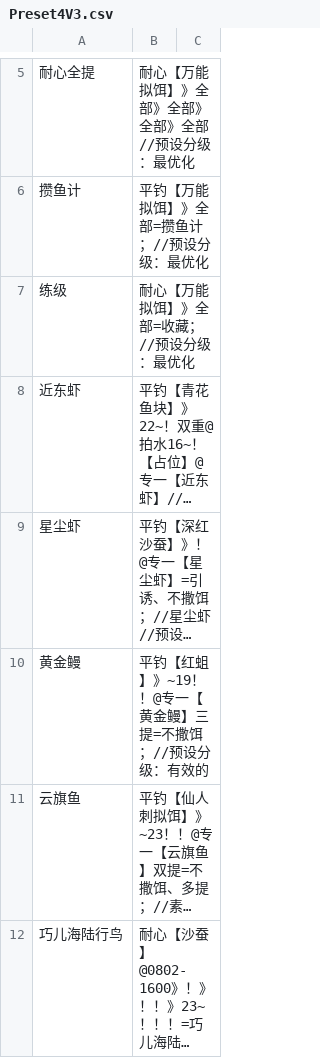
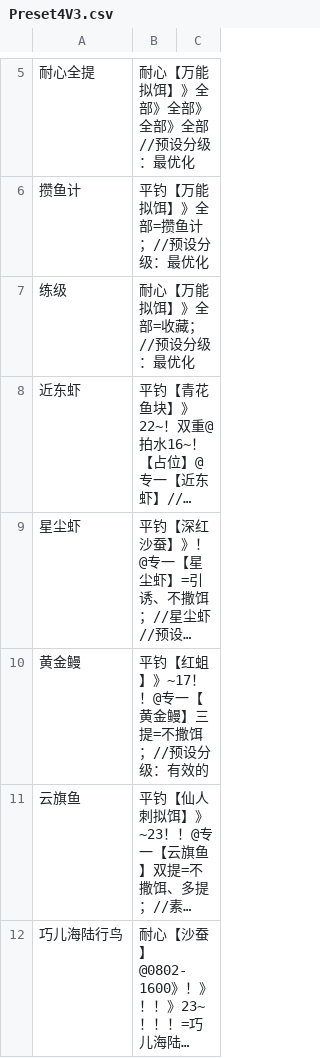
Before and after one commit to BlackCleaverLoli/MissFisher, a CSV file: Preset4V3.csv, drawn as a sheet; only a part is shown, gaps mark what is left out; long unchanged cells end in …; the diff names each change by its address in the sheet, - before the commit and + after, or states it on an @@ line.

Commit message:
Update Preset4V3.csv

```diff
--- a/Preset4V3.csv
+++ b/Preset4V3.csv
-B10: 平钓【红蛆】》~19！！@专一【黄金鳗】三提=不撒饵；//预设分级：有效的
+B10: 平钓【红蛆】》~17！！@专一【黄金鳗】三提=不撒饵；//预设分级：有效的
```
